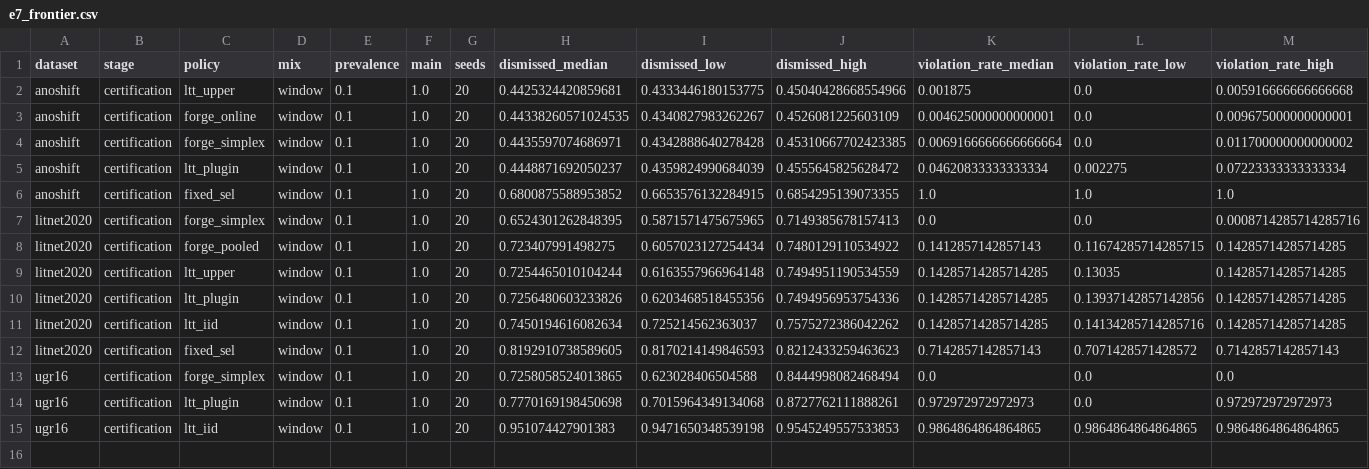
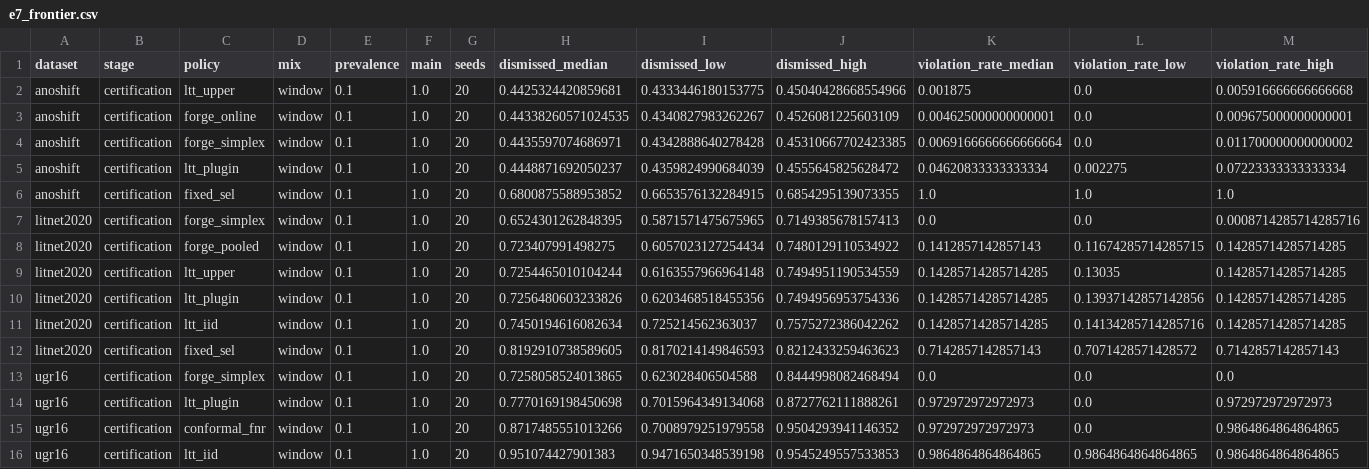
Before and after one commit to nguyenxuanha20210301/forge-nids, a CSV file: results/tables/e7_frontier.csv, drawn as a sheet; only a part is shown; rows hold the shown columns only; the diff names each change by its address in the sheet, - before the commit and + after, or states it on an @@ line.

```diff
--- a/results/tables/e7_frontier.csv
+++ b/results/tables/e7_frontier.csv
+row 15: ugr16 | certification | conformal_fnr | window | 0.1 | 1.0 | 20 | 0.8717485551013266 | 0.7008979251979558 | 0.9504293941146352 | 0.972972972972973 | 0.0 | 0.9864864864864865
```
Also changed, not shown: results/tables/e2_natural.csv, results/tables/e4_by_cell.csv, 20 other files.
